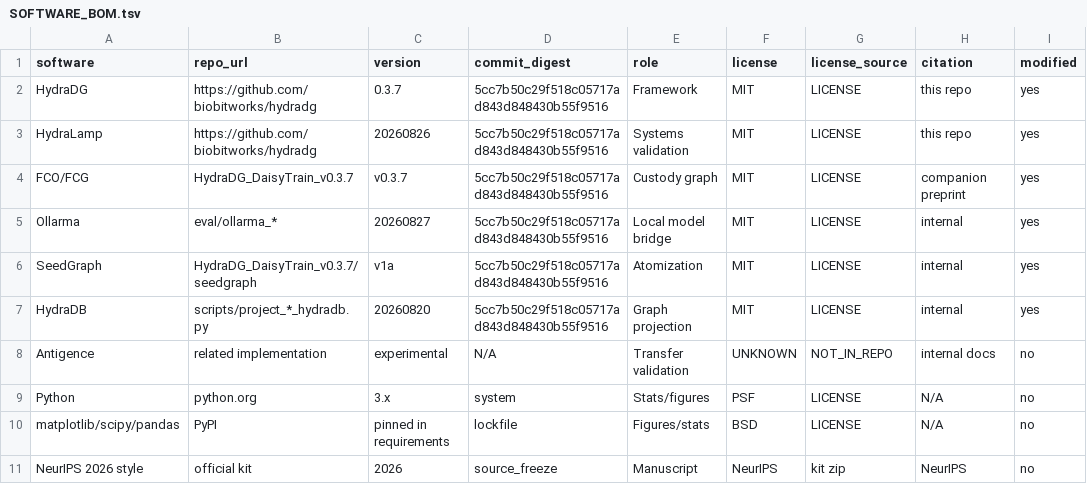
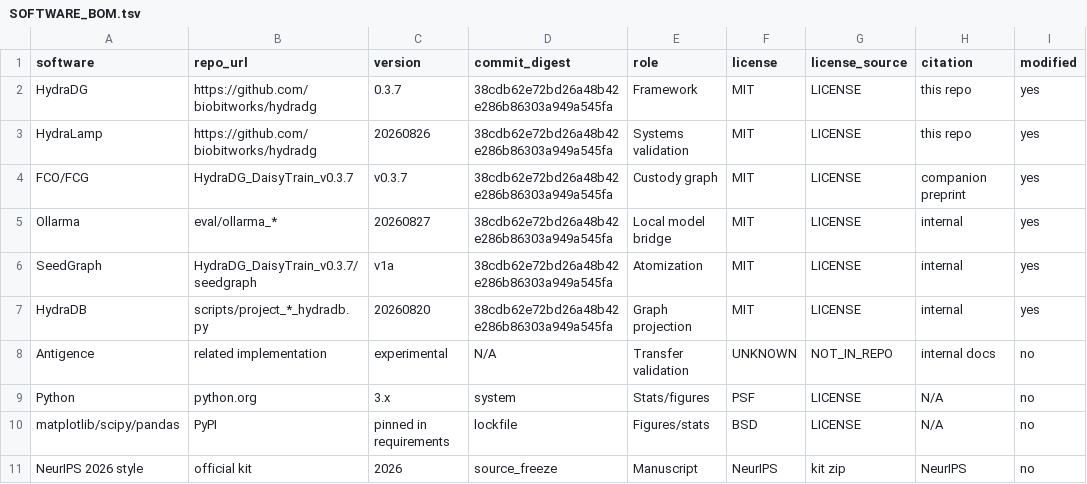
Before and after one commit to biobitworks/hydradg, a TSV file: paper/newinml2026_solo/successor_recovery/SOFTWARE_BOM.tsv, drawn as a sheet; only a part is shown; the diff names each change by its address in the sheet, - before the commit and + after, or states it on an @@ line.

```diff
--- a/paper/newinml2026_solo/successor_recovery/SOFTWARE_BOM.tsv
+++ b/paper/newinml2026_solo/successor_recovery/SOFTWARE_BOM.tsv
-D2:D7 (commit_digest): 5cc7b50c29f518c05717ad843d848430b55f9516
+D2:D7 (commit_digest): 38cdb62e72bd26a48b42e286b86303a949a545fa
```
Also changed, not shown: paper/newinml2026_solo/successor_recovery/EXPERIMENT_MASTER_LEDGER.tsv, paper/newinml2026_solo/successor_recovery/REQUIREMENT_MATRIX.tsv, 49 other files.
